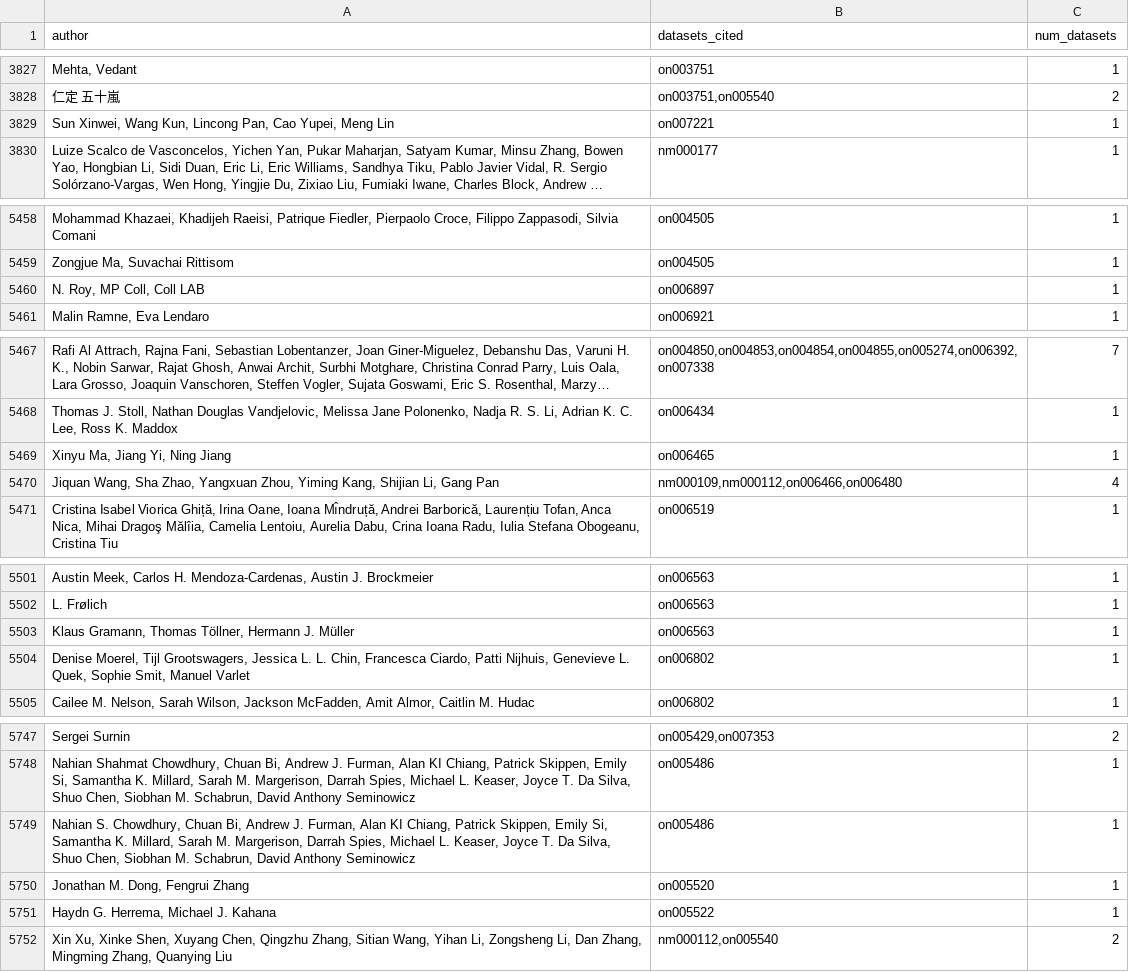
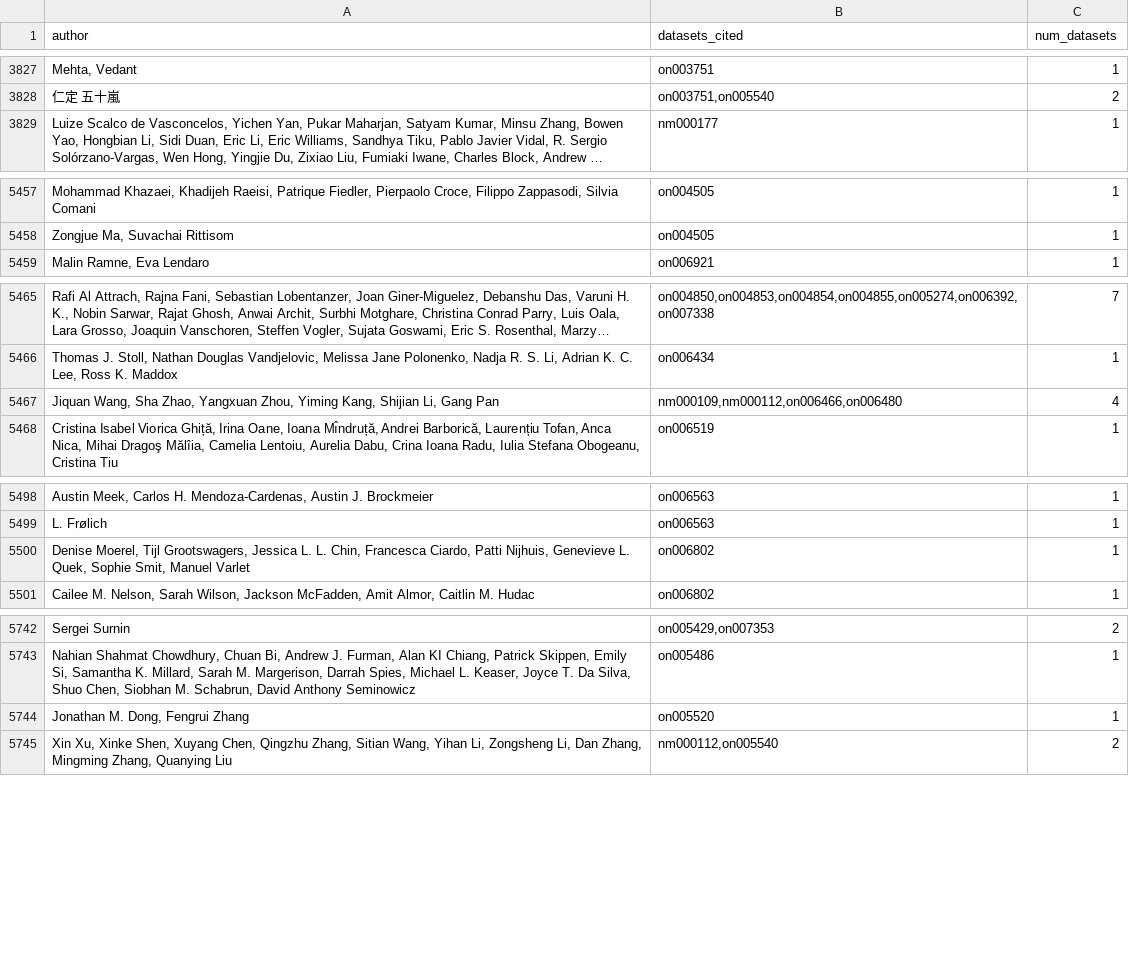
Before and after one commit to nemarOrg/nemar-citations, a CSV file: dashboard_data/network/author_influence.csv, drawn as a sheet; only a part is shown, gaps mark what is left out; long unchanged cells end in …; removed rows and columns are numbered as before the commit, all else as after; the diff covers the shown part only; the diff names each change by its address in the sheet, - before the commit and + after, or states it on an @@ line.

Commit message:
data: hallu nightly pipeline (2026-10-01T10-00-01Z)
GPU semantic scoring + embeddings on RTX 4090. Pipeline:
  catalog discover -> metadata -> judge-anchors -> opencite fetch
  -> gate-anchors -> prune-mirrored -> find-mentions -> dedupe -> score-confidence
  -> generate-embeddings

 dashboard_data/themes/theme_3_wordcloud.png        | Bin 239901 -> 237447 bytes
 dashboard_data/umap_points.json                    |   2 +-
 .../both_umap_2d_v1_20261001_100757.pkl            | Bin 0 -> 63702707 bytes
 embeddings/metadata/embedding_registry.json        |  16 +-
 60 files changed, 300 insertions(+), 588 deletions(-)

```diff
--- a/dashboard_data/network/author_influence.csv
+++ b/dashboard_data/network/author_influence.csv
-row 3829: Sun Xinwei, Wang Kun, Lincong Pan, Cao Yupei, Meng Lin | on007221 | 1
-row 5460: N. Roy, MP Coll, Coll LAB | on006897 | 1
-row 5469: Xinyu Ma, Jiang Yi, Ning Jiang | on006465 | 1
-row 5503: Klaus Gramann, Thomas Töllner, Hermann J. Müller | on006563 | 1
-row 5749: Nahian S. Chowdhury, Chuan Bi, Andrew J. Furman, Alan KI Chiang, Patrick Skippen, Emily Si, Samantha K. Millard, Sarah M. Margerison, Darrah Spies, Michael L. Keaser, Joyce T. Da Silva, Shuo Chen, Siobhan M. Schabrun, David Anthony Seminowicz | on005486 | 1
-row 5751: Haydn G. Herrema, Michael J. Kahana | on005522 | 1
```
Also changed, not shown: 2 removed rows and 93 moved rows elsewhere in this file, dashboard_data/network/dataset_popularity.csv, dashboard_data/network/multi_dataset_citations.csv, 57 other files.
